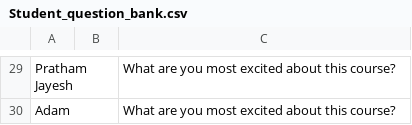
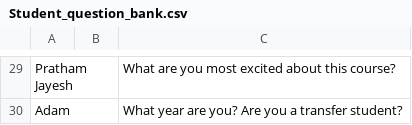
Before and after one commit to baq-cpp/Object-Oriented-Programming-F26, a CSV file: Lab1/Student_question_bank.csv, drawn as a sheet; only a part is shown, gaps mark what is left out; the diff covers the shown part only; the diff names each change by its address in the sheet, - before the commit and + after, or states it on an @@ line.

```diff
--- a/Lab1/Student_question_bank.csv
+++ b/Lab1/Student_question_bank.csv
-C30: What are you most excited about this course?
+C30: What year are you? Are you a transfer student?
```
Also changed, not shown: 23 edited cells elsewhere in this file, 1 other file.
